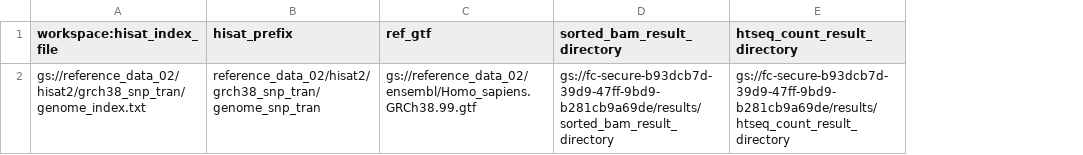
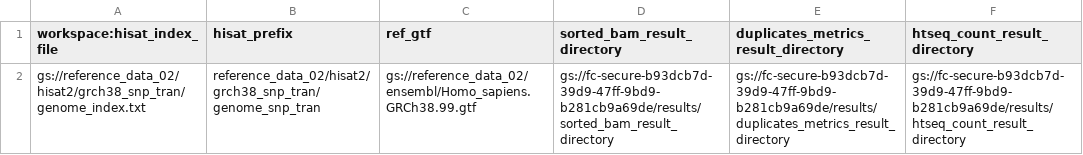
Before and after one commit to sciencepeak/cell_lines_transcriptome_analysis, a TSV file: 01_cloud_workflow/metadata/workspace_table.tsv, drawn as a sheet; the diff names each change by its address in the sheet, - before the commit and + after, or states it on an @@ line.

Commit message:
keep duplicates metrics file

```diff
--- a/01_cloud_workflow/metadata/workspace_table.tsv
+++ b/01_cloud_workflow/metadata/workspace_table.tsv
+column E, rows 1-2: duplicates_metrics_result_directory | gs://fc-secure-b93dcb7d-39d9-47ff-9bd9-b281cb9a69de/results/duplicates_metrics_result_directory
```
Also changed, not shown: 5 other files.
